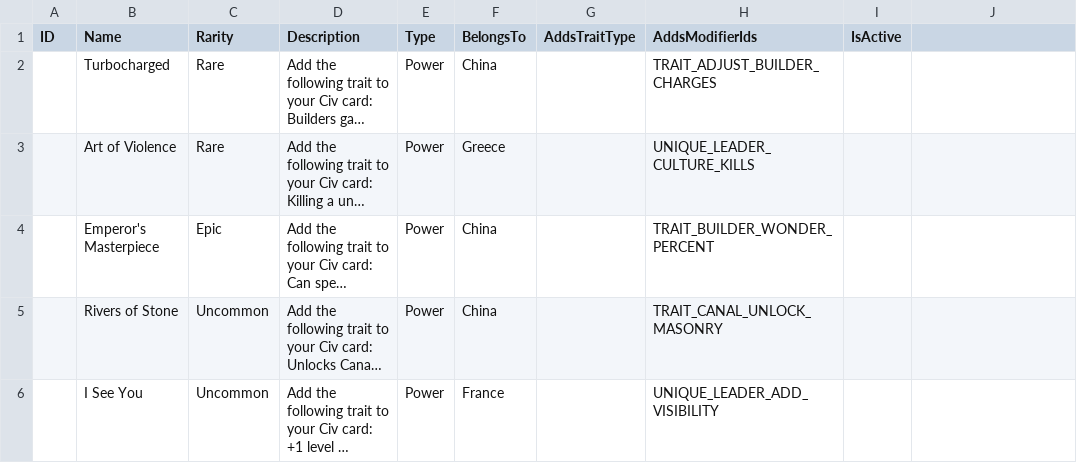
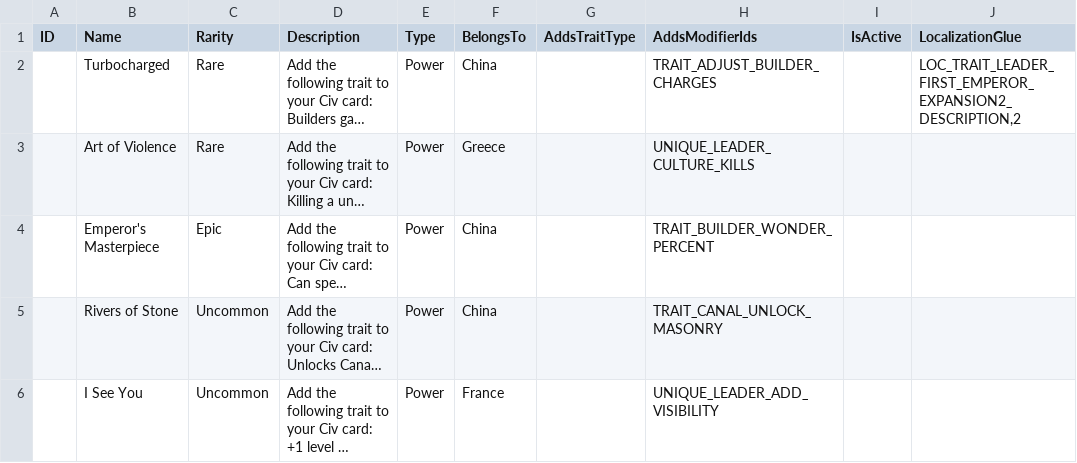
Before and after one commit to kremkrem/civ-blitz, a CSV file: src/main/resources/csv/PowerCards.csv, drawn as a sheet; only a part is shown; long unchanged cells end in …; the diff names each change by its address in the sheet, - before the commit and + after, or states it on an @@ line.

Commit message:
Added parsing of Power card localization #23

```diff
--- a/src/main/resources/csv/PowerCards.csv
+++ b/src/main/resources/csv/PowerCards.csv
-J1: (empty)
+J1: LocalizationGlue
-J2 (LocalizationGlue): (empty)
+J2 (LocalizationGlue): LOC_TRAIT_LEADER_FIRST_EMPEROR_EXPANSION2_DESCRIPTION,2
```
Also changed, not shown: 8 other files.
